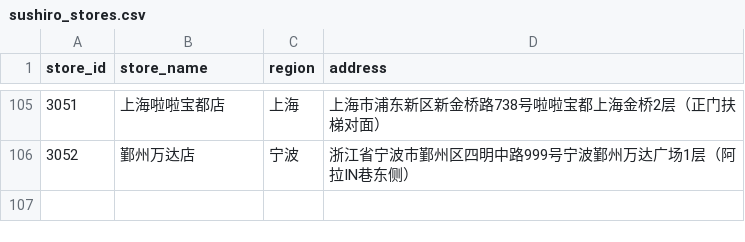
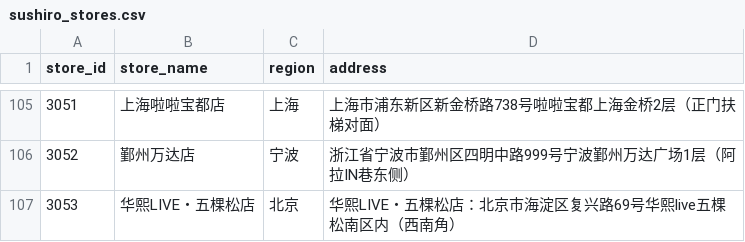
Before and after one commit to qianchd/sushiro_spider, a CSV file: sushiro_stores.csv, drawn as a sheet; only a part is shown, gaps mark what is left out; the diff names each change by its address in the sheet, - before the commit and + after, or states it on an @@ line.

```diff
--- a/sushiro_stores.csv
+++ b/sushiro_stores.csv
+row 107: 3053 | 华熙LIVE・五棵松店 | 北京 | 华熙LIVE・五棵松店：北京市海淀区复兴路69号华熙live五棵松南区内（西南角）
```
Also changed, not shown: 1 other file.
